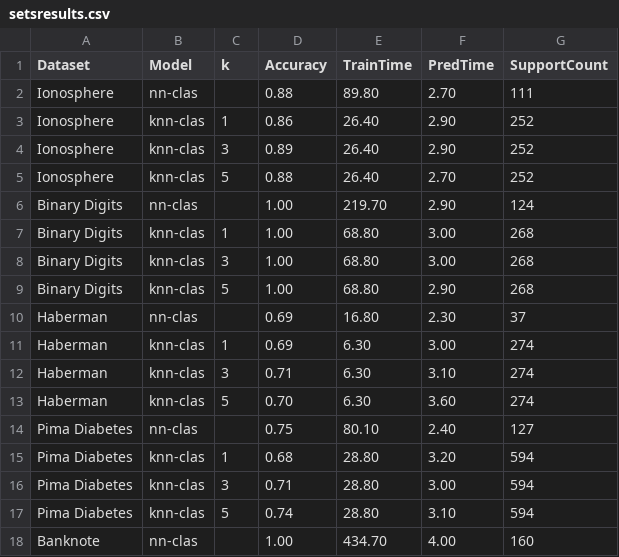
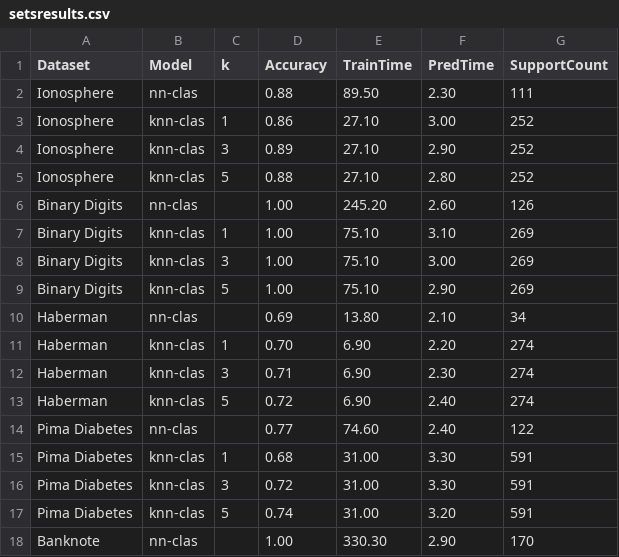
Before and after one commit to eduardo-ufmg/knn-clas, a CSV file: scripts/comparison_results/setsresults.csv, drawn as a sheet; only a part is shown; the diff covers the shown part only.

```diff
--- a/scripts/comparison_results/setsresults.csv
+++ b/scripts/comparison_results/setsresults.csv
@@ -1,18 +1,18 @@
 Dataset,Model,k,Accuracy,TrainTime,PredTime,SupportCount
-Ionosphere,nn-clas,,0.88,89.80,2.70,111,
-Ionosphere,knn-clas,1,0.86,26.40,2.90,252,
-Ionosphere,knn-clas,3,0.89,26.40,2.90,252,
-Ionosphere,knn-clas,5,0.88,26.40,2.70,252,
-Binary Digits,nn-clas,,1.00,219.70,2.90,124,
-Binary Digits,knn-clas,1,1.00,68.80,3.00,268,
-Binary Digits,knn-clas,3,1.00,68.80,3.00,268,
-Binary Digits,knn-clas,5,1.00,68.80,2.90,268,
-Haberman,nn-clas,,0.69,16.80,2.30,37,
-Haberman,knn-clas,1,0.69,6.30,3.00,274,
-Haberman,knn-clas,3,0.71,6.30,3.10,274,
-Haberman,knn-clas,5,0.70,6.30,3.60,274,
-Pima Diabetes,nn-clas,,0.75,80.10,2.40,127,
-Pima Diabetes,knn-clas,1,0.68,28.80,3.20,594,
-Pima Diabetes,knn-clas,3,0.71,28.80,3.00,594,
-Pima Diabetes,knn-clas,5,0.74,28.80,3.10,594,
-Banknote,nn-clas,,1.00,434.70,4.00,160,
+Ionosphere,nn-clas,,0.88,89.50,2.30,111,
+Ionosphere,knn-clas,1,0.86,27.10,3.00,252,
+Ionosphere,knn-clas,3,0.89,27.10,2.90,252,
+Ionosphere,knn-clas,5,0.88,27.10,2.80,252,
+Binary Digits,nn-clas,,1.00,245.20,2.60,126,
+Binary Digits,knn-clas,1,1.00,75.10,3.10,269,
+Binary Digits,knn-clas,3,1.00,75.10,3.00,269,
+Binary Digits,knn-clas,5,1.00,75.10,2.90,269,
+Haberman,nn-clas,,0.69,13.80,2.10,34,
+Haberman,knn-clas,1,0.70,6.90,2.20,274,
+Haberman,knn-clas,3,0.71,6.90,2.30,274,
+Haberman,knn-clas,5,0.72,6.90,2.40,274,
+Pima Diabetes,nn-clas,,0.77,74.60,2.40,122,
+Pima Diabetes,knn-clas,1,0.68,31.00,3.30,591,
+Pima Diabetes,knn-clas,3,0.72,31.00,3.30,591,
+Pima Diabetes,knn-clas,5,0.74,31.00,3.20,591,
+Banknote,nn-clas,,1.00,330.30,2.90,170,
```
Also changed, not shown: 43 edited cells elsewhere in this file, scripts/comparison_results/setsmetadata.csv, 19 other files.
